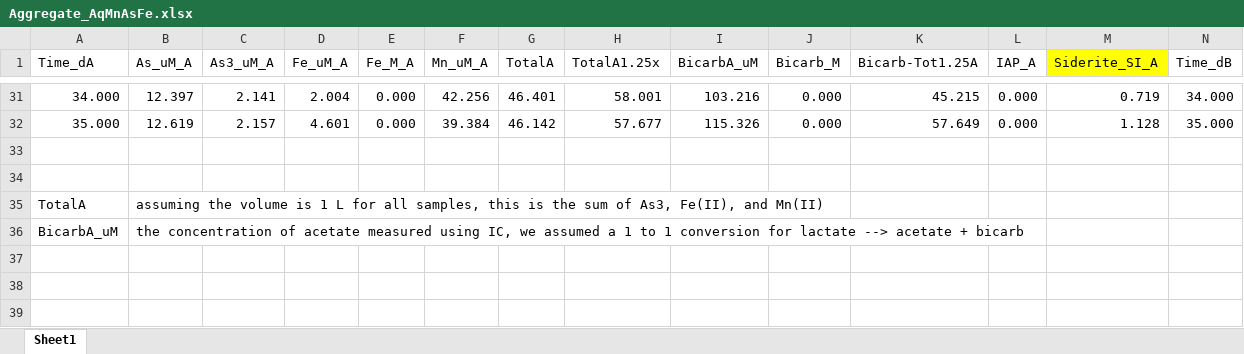
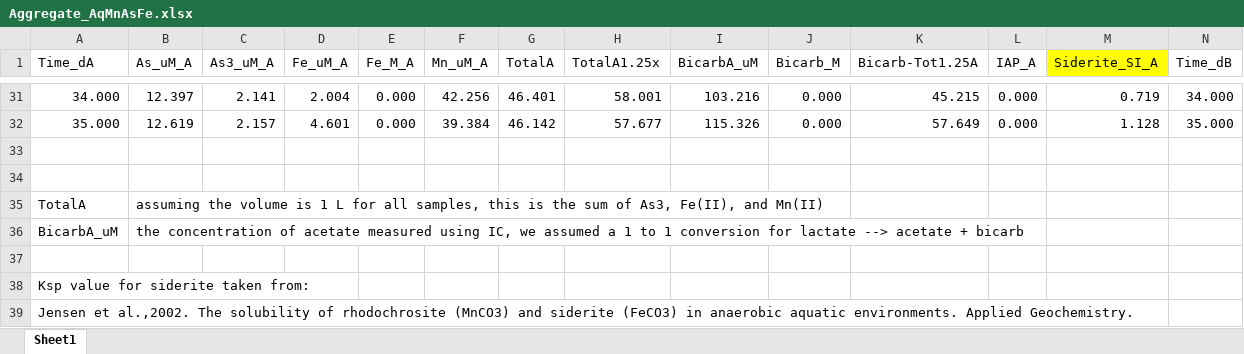
Before and after one commit to sammying/Agg_Rev_GCA, an Excel workbook: Aggregate_AqMnAsFe.xlsx, sheet Sheet1, drawn as a sheet; only a part is shown, gaps mark what is left out; values as stored, in another font and other column widths than the file's, no borders; rows hold the shown columns only; the diff names each change by its address in the sheet, - before the commit and + after, or states it on an @@ line.

Commit message:
Electron balance and siderite SI calculations
One large worksheet showing values for siderite saturation and electron
balance with acetate/bicarbonate data for each aggregate reactor

```diff
--- a/Aggregate_AqMnAsFe.xlsx (sheet Sheet1)
+++ b/Aggregate_AqMnAsFe.xlsx (sheet Sheet1)
+row 37: (empty)
+row 38: Ksp value for siderite taken from:
+row 39: Jensen et al.,2002. The solubility of rhodochrosite (MnCO3) and siderite (FeCO3) in anaerobic aquatic environments. Applied Geochemistry.
```
